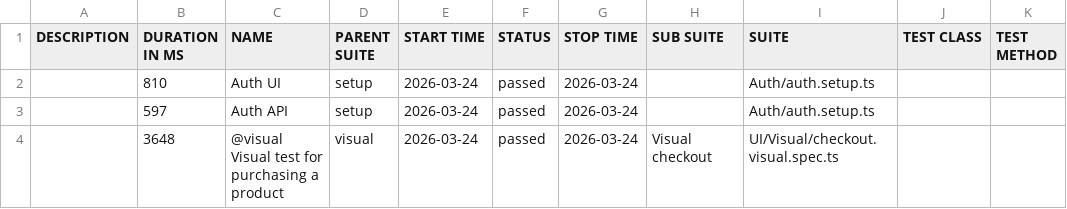
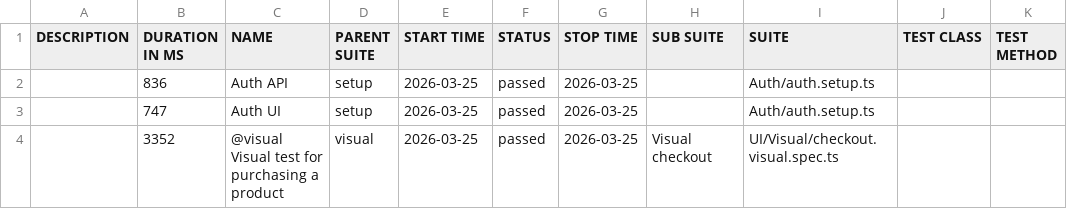
Before and after one commit to dkalashnyk/demo, a CSV file: visual/data/suites.csv, drawn as a sheet.

```diff
--- a/visual/data/suites.csv
+++ b/visual/data/suites.csv
@@ -1,4 +1,4 @@
 "DESCRIPTION","DURATION IN MS","NAME","PARENT SUITE","START TIME","STATUS","STOP TIME","SUB SUITE","SUITE","TEST CLASS","TEST METHOD"
-"","810","Auth UI","setup","2026-03-24","passed","2026-03-24","","Auth/auth.setup.ts","",""
-"","597","Auth API","setup","2026-03-24","passed","2026-03-24","","Auth/auth.setup.ts","",""
-"","3648","@visual Visual test for purchasing a product","visual","2026-03-24","passed","2026-03-24","Visual checkout","UI/Visual/checkout.visual.spec.ts","",""
+"","836","Auth API","setup","2026-03-25","passed","2026-03-25","","Auth/auth.setup.ts","",""
+"","747","Auth UI","setup","2026-03-25","passed","2026-03-25","","Auth/auth.setup.ts","",""
+"","3352","@visual Visual test for purchasing a product","visual","2026-03-25","passed","2026-03-25","Visual checkout","UI/Visual/checkout.visual.spec.ts","",""
```
Also changed, not shown: 29 other files.
